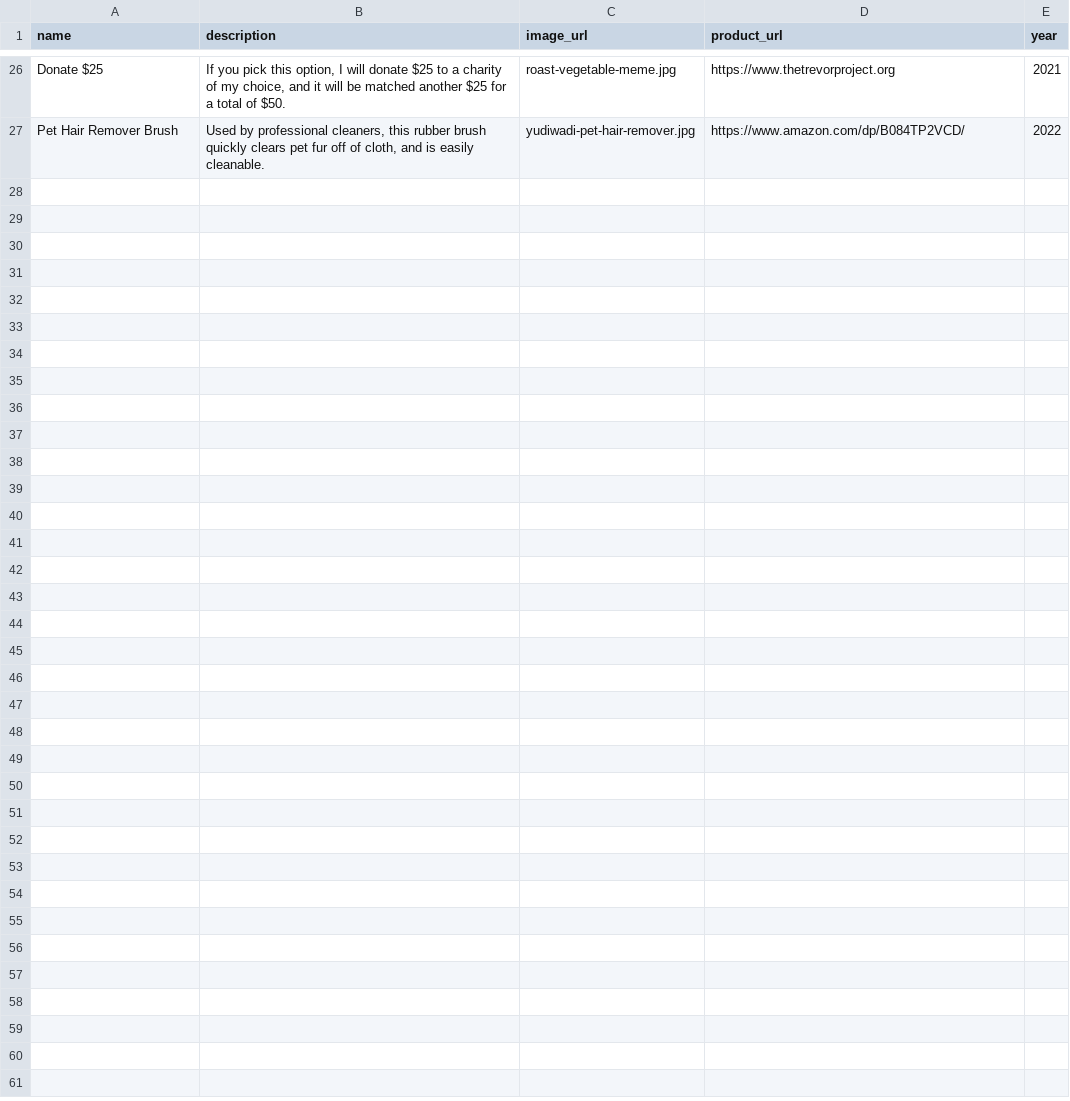
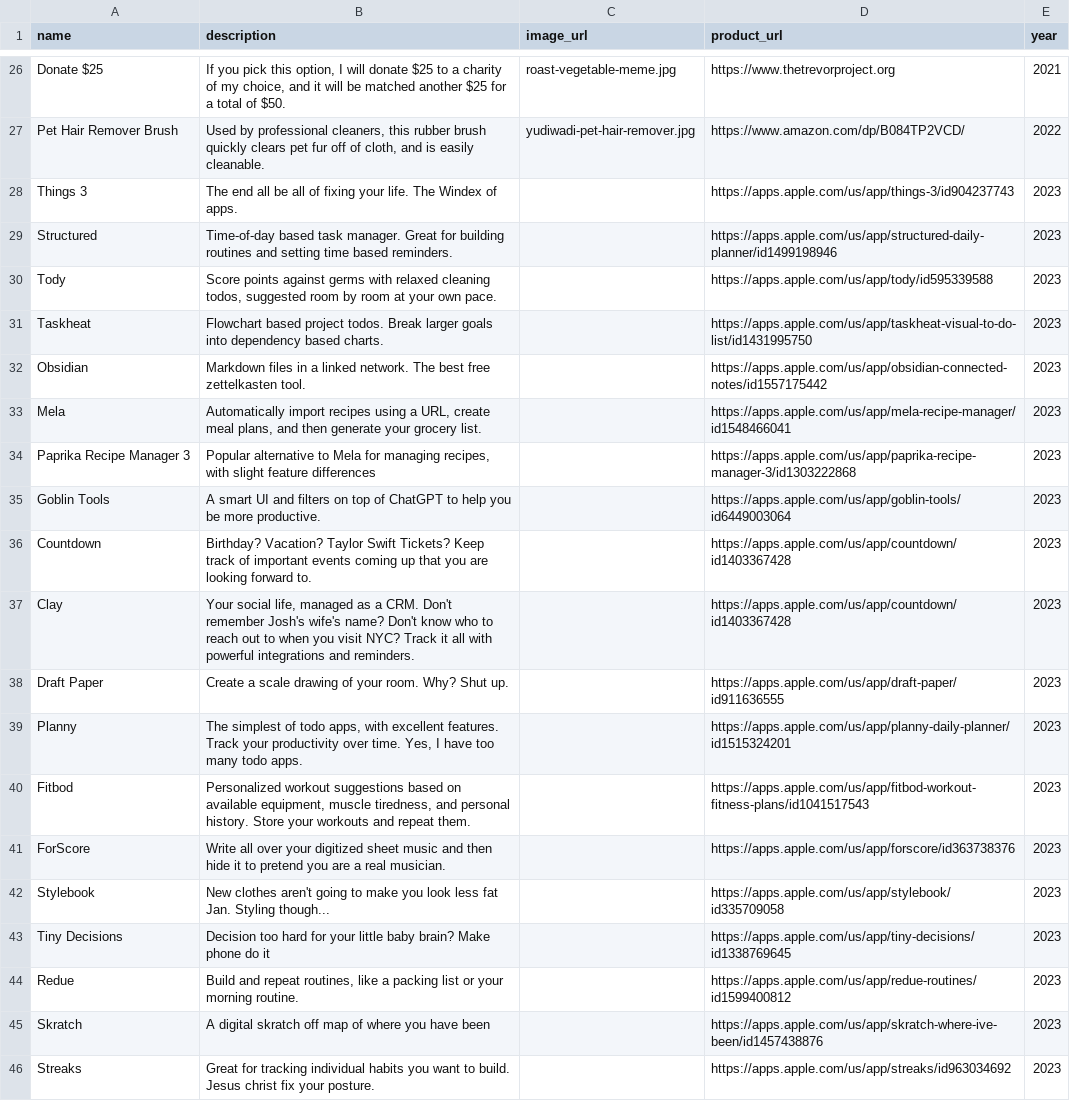
Before and after one commit to elliotgreenlee/GreenleeChristmas, a CSV file: gifts.csv, drawn as a sheet; only a part is shown, gaps mark what is left out; the diff covers the shown part only; the diff names each change by its address in the sheet, - before the commit and + after, or states it on an @@ line.

Commit message:
Add 2023 gift descriptions and urls.

```diff
--- a/gifts.csv
+++ b/gifts.csv
+row 28: Things 3 | The end all be all of fixing your life. The Windex of apps. |  | https://apps.apple.com/us/app/things-3/id904237743 | 2023
+row 29: Structured | Time-of-day based task manager. Great for building routines and setting time based reminders. |  | https://apps.apple.com/us/app/structured-daily-planner/id1499198946 | 2023
+row 30: Tody | Score points against germs with relaxed cleaning todos, suggested room by room at your own pace. |  | https://apps.apple.com/us/app/tody/id595339588 | 2023
+row 31: Taskheat | Flowchart based project todos. Break larger goals into dependency based charts. |  | https://apps.apple.com/us/app/taskheat-visual-to-do-list/id1431995750 | 2023
+row 32: Obsidian | Markdown files in a linked network. The best free zettelkasten tool. |  | https://apps.apple.com/us/app/obsidian-connected-notes/id1557175442 | 2023
+row 33: Mela | Automatically import recipes using a URL, create meal plans, and then generate your grocery list. |  | https://apps.apple.com/us/app/mela-recipe-manager/id1548466041 | 2023
+row 34: Paprika Recipe Manager 3 | Popular alternative to Mela for managing recipes, with slight feature differences |  | https://apps.apple.com/us/app/paprika-recipe-manager-3/id1303222868 | 2023
+row 35: Goblin Tools | A smart UI and filters on top of ChatGPT to help you be more productive. |  | https://apps.apple.com/us/app/goblin-tools/id6449003064 | 2023
+row 36: Countdown | Birthday? Vacation? Taylor Swift Tickets? Keep track of important events coming up that you are looking forward to. |  | https://apps.apple.com/us/app/countdown/id1403367428 | 2023
+row 37: Clay | Your social life, managed as a CRM. Don't remember Josh's wife's name? Don't know who to reach out to when you visit NYC? Track it all with powerful integrations and reminders. |  | https://apps.apple.com/us/app/countdown/id1403367428 | 2023
+row 38: Draft Paper | Create a scale drawing of your room. Why? Shut up. |  | https://apps.apple.com/us/app/draft-paper/id911636555 | 2023
+row 39: Planny | The simplest of todo apps, with excellent features. Track your productivity over time. Yes, I have too many todo apps. |  | https://apps.apple.com/us/app/planny-daily-planner/id1515324201 | 2023
+row 40: Fitbod | Personalized workout suggestions based on available equipment, muscle tiredness, and personal history. Store your workouts and repeat them. |  | https://apps.apple.com/us/app/fitbod-workout-fitness-plans/id1041517543 | 2023
+row 41: ForScore | Write all over your digitized sheet music and then hide it to pretend you are a real musician. |  | https://apps.apple.com/us/app/forscore/id363738376 | 2023
+row 42: Stylebook | New clothes aren't going to make you look less fat Jan. Styling though... |  | https://apps.apple.com/us/app/stylebook/id335709058 | 2023
+row 43: Tiny Decisions | Decision too hard for your little baby brain? Make phone do it |  | https://apps.apple.com/us/app/tiny-decisions/id1338769645 | 2023
+row 44: Redue | Build and repeat routines, like a packing list or your morning routine. |  | https://apps.apple.com/us/app/redue-routines/id1599400812 | 2023
+row 45: Skratch | A digital skratch off map of where you have been |  | https://apps.apple.com/us/app/skratch-where-ive-been/id1457438876 | 2023
+row 46: Streaks | Great for tracking individual habits you want to build. Jesus christ fix your posture. |  | https://apps.apple.com/us/app/streaks/id963034692 | 2023
```
Also changed, not shown: 9 added rows elsewhere in this file.
